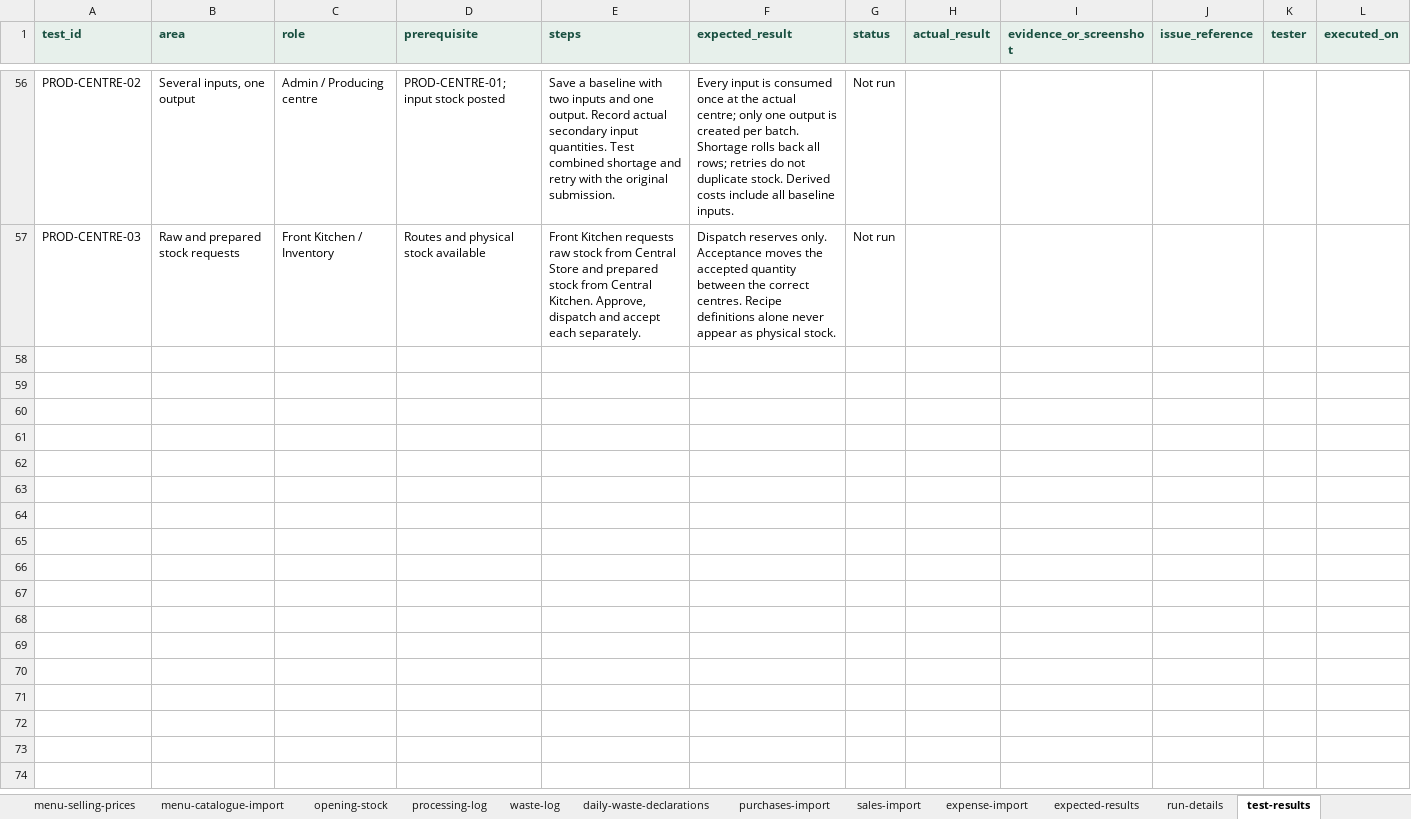
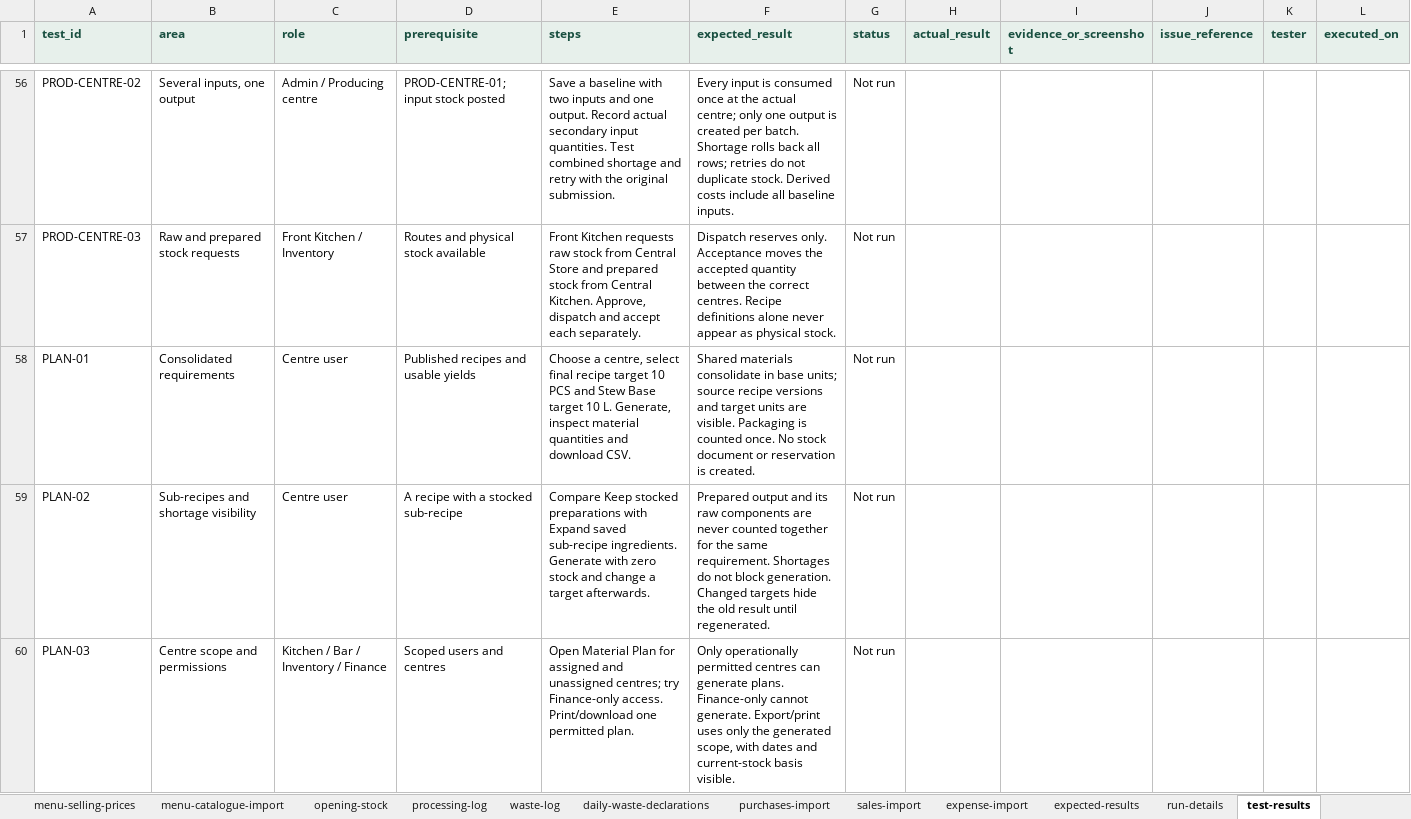
Before and after one commit to FrabalAnalytics/ProfitPlate-Insight, an Excel workbook: web/public/templates/complete-restaurant-test-data/ProfitPlate_Complete_Test_Data.xlsx, sheet test-results, drawn as a sheet; only a part is shown, gaps mark what is left out; values as stored, in another font and other column widths than the file's, no borders; the diff names each change by its address in the sheet, - before the commit and + after, or states it on an @@ line.

Commit message:
Add centre material plans with consolidated recipe requirements

```diff
--- a/web/public/templates/complete-restaurant-test-data/ProfitPlate_Complete_Test_Data.xlsx (sheet test-results)
+++ b/web/public/templates/complete-restaurant-test-data/ProfitPlate_Complete_Test_Data.xlsx (sheet test-results)
+row 58: PLAN-01 | Consolidated requirements | Centre user | Published recipes and usable yields | Choose a centre, select final recipe target 10 PCS and Stew Base target 10 L. Generate, inspect material quantities and download CSV. | Shared materials consolidate in base units; source recipe versions and target units are visible. Packaging is counted once. No stock document or reservation is created. | Not run
+row 59: PLAN-02 | Sub-recipes and shortage visibility | Centre user | A recipe with a stocked sub-recipe | Compare Keep stocked preparations with Expand saved sub-recipe ingredients. Generate with zero stock and change a target afterwards. | Prepared output and its raw components are never counted together for the same requirement. Shortages do not block generation. Changed targets hide the old result until regenerated. | Not run
+row 60: PLAN-03 | Centre scope and permissions | Kitchen / Bar / Inventory / Finance | Scoped users and centres | Open Material Plan for assigned and unassigned centres; try Finance-only access. Print/download one permitted plan. | Only operationally permitted centres can generate plans. Finance-only cannot generate. Export/print uses only the generated scope, with dates and current-stock basis visible. | Not run
```
Also changed, not shown: sheet run-details, 27 other files.
